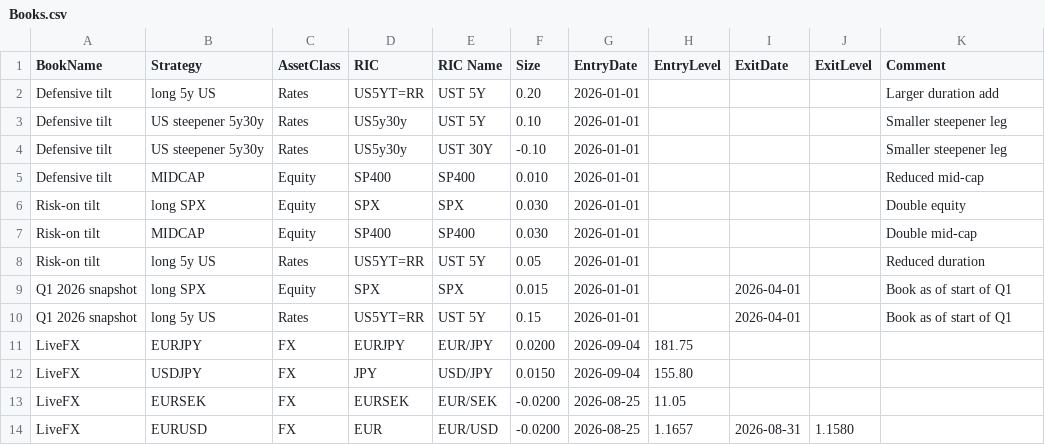
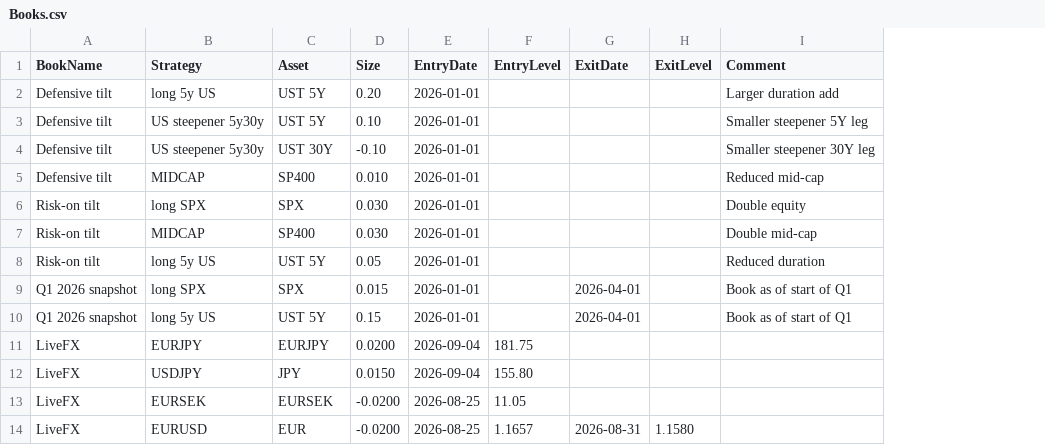
Before and after one commit to jeangaga/TAA2, a CSV file: data/Books.csv, drawn as a sheet; removed rows and columns are numbered as before the commit, all else as after; the diff names each change by its address in the sheet, - before the commit and + after, or states it on an @@ line.

Commit message:
Add files via upload

```diff
--- a/data/Books.csv
+++ b/data/Books.csv
-column C (AssetClass), rows 2-14: Rates | Rates | Rates | Equity | Equity | Equity | Rates | Equity | Rates | FX | FX | FX | FX
-column D (RIC), rows 2-14: US5YT=RR | US5y30y | US5y30y | SP400 | SPX | SP400 | US5YT=RR | SPX | US5YT=RR | EURJPY | JPY | EURSEK | EUR
-C1: RIC Name
+C1: Asset
-I3 (Comment): Smaller steepener leg
+I3 (Comment): Smaller steepener 5Y leg
-I4 (Comment): Smaller steepener leg
+I4 (Comment): Smaller steepener 30Y leg
-C11 (Asset): EUR/JPY
+C11 (Asset): EURJPY
-C12 (Asset): USD/JPY
+C12 (Asset): JPY
-C13 (Asset): EUR/SEK
+C13 (Asset): EURSEK
-C14 (Asset): EUR/USD
+C14 (Asset): EUR
```
